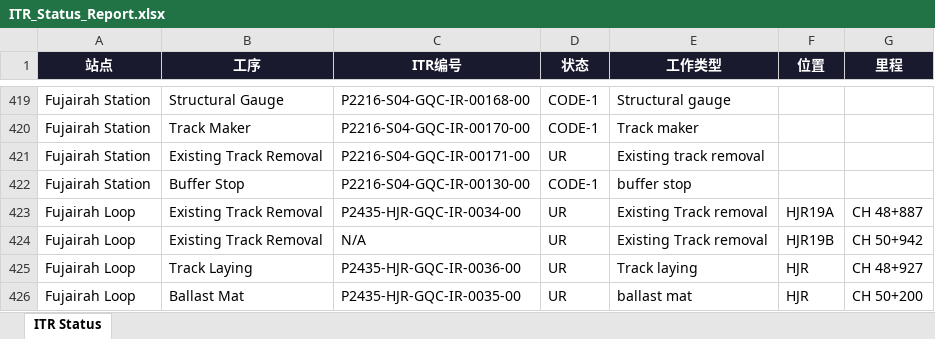
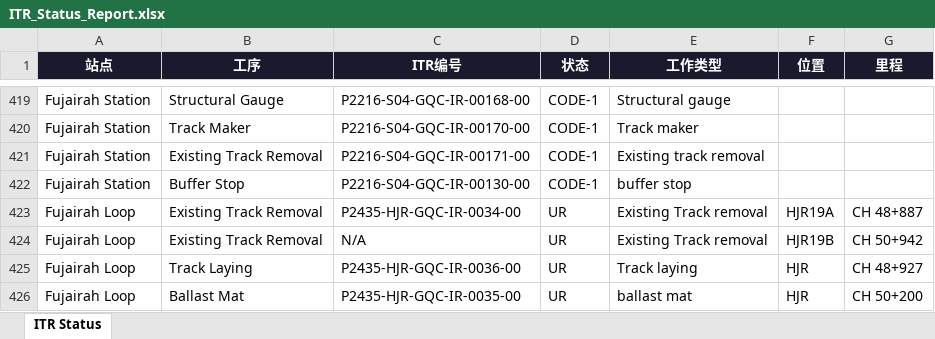
Before and after one commit to WeaJpp/itr-report, an Excel workbook: ITR_Status_Report.xlsx, sheet ITR Status, drawn as a sheet; only a part is shown, gaps mark what is left out; values as stored, in another font and other column widths than the file's, no borders; the diff names each change by its address in the sheet, - before the commit and + after, or states it on an @@ line.

Commit message:
ITR Report 2026-06-06

```diff
--- a/ITR_Status_Report.xlsx (sheet ITR Status)
+++ b/ITR_Status_Report.xlsx (sheet ITR Status)
-D421 (状态): UR
+D421 (状态): CODE-1
```
Also changed, not shown: 2 other files.
